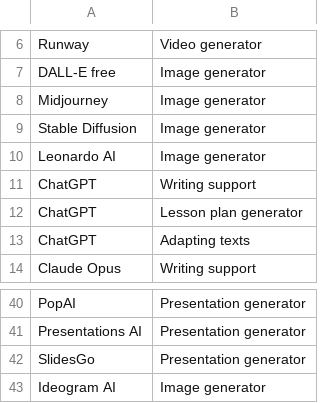
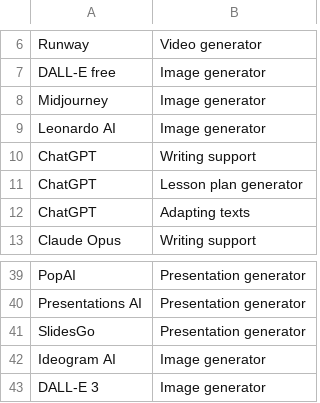
Before and after one commit to thomasmorer0982323-cmyk/AI-Tools, a CSV file: data/EngineSubcategories.csv, drawn as a sheet; only a part is shown, gaps mark what is left out.

```diff
--- a/data/EngineSubcategories.csv
+++ b/data/EngineSubcategories.csv
@@ -8,3 +8,2 @@ DALL-E free,Image generator
 Midjourney,Image generator
-Stable Diffusion,Image generator
 Leonardo AI,Image generator
@@ -43 +42,2 @@ SlidesGo,Presentation generator
 Ideogram AI,Image generator
+DALL-E 3,Image generator
```
Also changed, not shown: data/AiData.csv, 1 other file.
